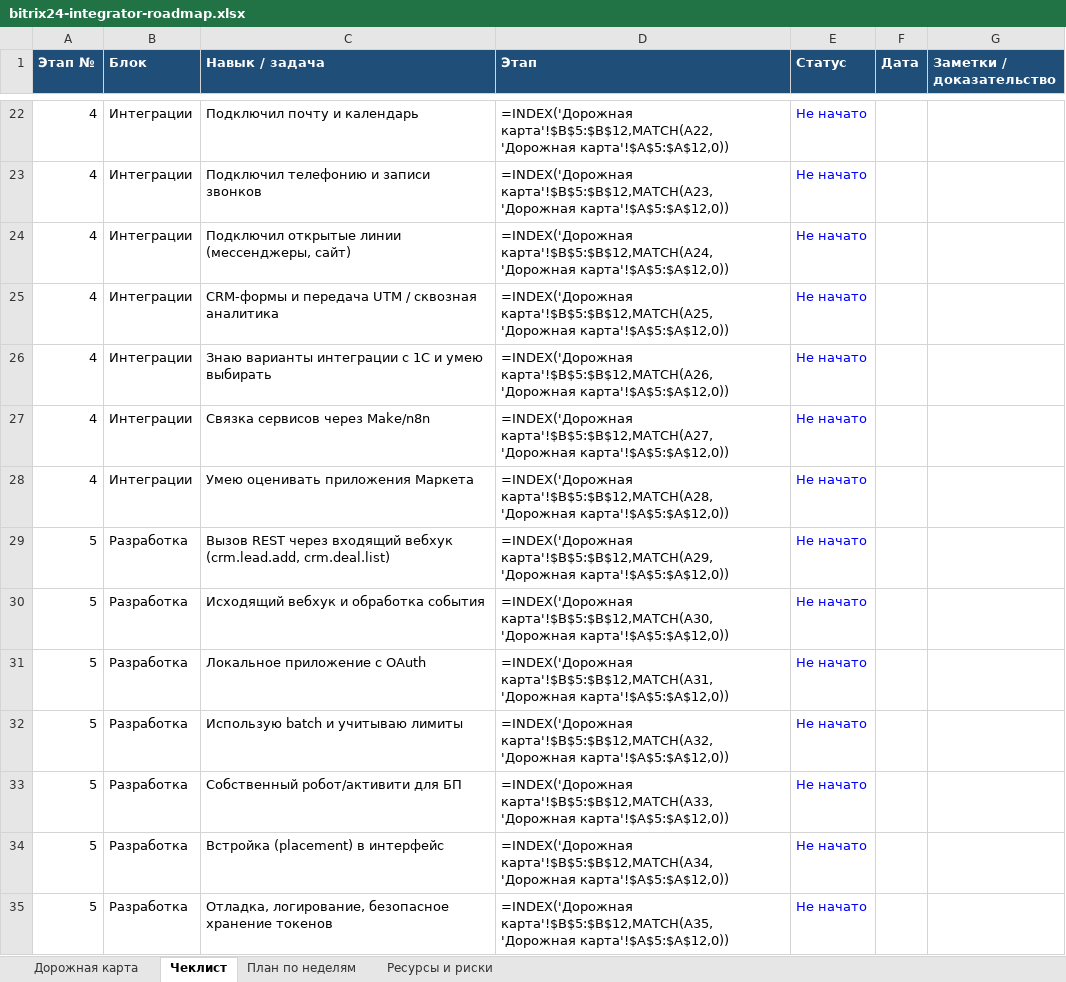
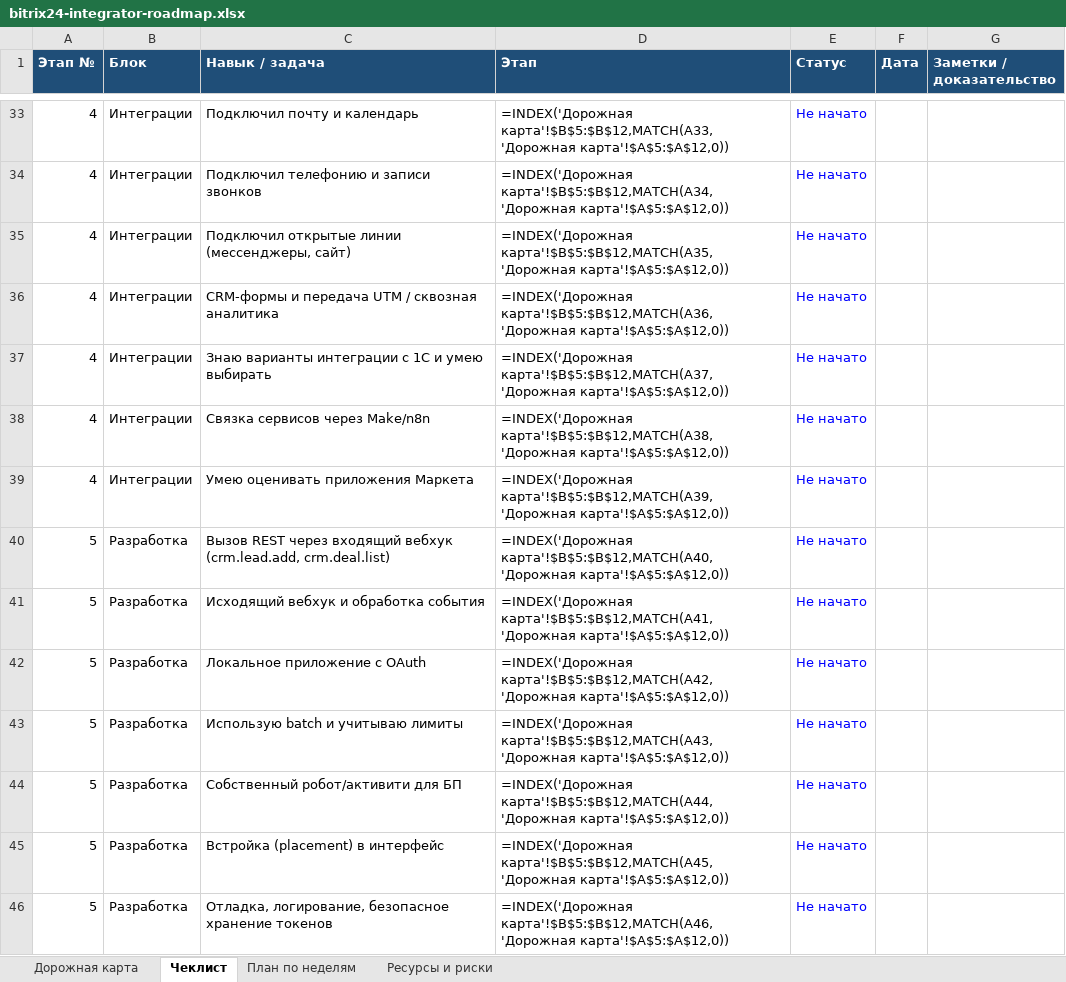
Before and after one commit to Koss1744/first-pr-demo, an Excel workbook: bitrix24-integrator-roadmap.xlsx, sheet Чеклист, drawn as a sheet; only a part is shown, gaps mark what is left out; values as stored, in another font and other column widths than the file's, no borders; formulas without a stored value are shown as written; conditional formats not drawn; addresses are those after the commit; the diff covers the shown part only; the diff names each change by its address in the sheet, - before the commit and + after, or states it on an @@ line.

```diff
--- a/bitrix24-integrator-roadmap.xlsx (sheet Чеклист)
+++ b/bitrix24-integrator-roadmap.xlsx (sheet Чеклист)
-D33 (Этап): =INDEX('Дорожная карта'!$B$5:$B$12,MATCH(A22,'Дорожная карта'!$A$5:$A$12,0))
+D33 (Этап): =INDEX('Дорожная карта'!$B$5:$B$12,MATCH(A33,'Дорожная карта'!$A$5:$A$12,0))
-D34 (Этап): =INDEX('Дорожная карта'!$B$5:$B$12,MATCH(A23,'Дорожная карта'!$A$5:$A$12,0))
+D34 (Этап): =INDEX('Дорожная карта'!$B$5:$B$12,MATCH(A34,'Дорожная карта'!$A$5:$A$12,0))
-D35 (Этап): =INDEX('Дорожная карта'!$B$5:$B$12,MATCH(A24,'Дорожная карта'!$A$5:$A$12,0))
+D35 (Этап): =INDEX('Дорожная карта'!$B$5:$B$12,MATCH(A35,'Дорожная карта'!$A$5:$A$12,0))
-D36 (Этап): =INDEX('Дорожная карта'!$B$5:$B$12,MATCH(A25,'Дорожная карта'!$A$5:$A$12,0))
+D36 (Этап): =INDEX('Дорожная карта'!$B$5:$B$12,MATCH(A36,'Дорожная карта'!$A$5:$A$12,0))
-D37 (Этап): =INDEX('Дорожная карта'!$B$5:$B$12,MATCH(A26,'Дорожная карта'!$A$5:$A$12,0))
+D37 (Этап): =INDEX('Дорожная карта'!$B$5:$B$12,MATCH(A37,'Дорожная карта'!$A$5:$A$12,0))
-D38 (Этап): =INDEX('Дорожная карта'!$B$5:$B$12,MATCH(A27,'Дорожная карта'!$A$5:$A$12,0))
+D38 (Этап): =INDEX('Дорожная карта'!$B$5:$B$12,MATCH(A38,'Дорожная карта'!$A$5:$A$12,0))
-D39 (Этап): =INDEX('Дорожная карта'!$B$5:$B$12,MATCH(A28,'Дорожная карта'!$A$5:$A$12,0))
+D39 (Этап): =INDEX('Дорожная карта'!$B$5:$B$12,MATCH(A39,'Дорожная карта'!$A$5:$A$12,0))
-D40 (Этап): =INDEX('Дорожная карта'!$B$5:$B$12,MATCH(A29,'Дорожная карта'!$A$5:$A$12,0))
+D40 (Этап): =INDEX('Дорожная карта'!$B$5:$B$12,MATCH(A40,'Дорожная карта'!$A$5:$A$12,0))
-D41 (Этап): =INDEX('Дорожная карта'!$B$5:$B$12,MATCH(A30,'Дорожная карта'!$A$5:$A$12,0))
+D41 (Этап): =INDEX('Дорожная карта'!$B$5:$B$12,MATCH(A41,'Дорожная карта'!$A$5:$A$12,0))
-D42 (Этап): =INDEX('Дорожная карта'!$B$5:$B$12,MATCH(A31,'Дорожная карта'!$A$5:$A$12,0))
+D42 (Этап): =INDEX('Дорожная карта'!$B$5:$B$12,MATCH(A42,'Дорожная карта'!$A$5:$A$12,0))
-D43 (Этап): =INDEX('Дорожная карта'!$B$5:$B$12,MATCH(A32,'Дорожная карта'!$A$5:$A$12,0))
+D43 (Этап): =INDEX('Дорожная карта'!$B$5:$B$12,MATCH(A43,'Дорожная карта'!$A$5:$A$12,0))
-D44 (Этап): =INDEX('Дорожная карта'!$B$5:$B$12,MATCH(A33,'Дорожная карта'!$A$5:$A$12,0))
+D44 (Этап): =INDEX('Дорожная карта'!$B$5:$B$12,MATCH(A44,'Дорожная карта'!$A$5:$A$12,0))
-D45 (Этап): =INDEX('Дорожная карта'!$B$5:$B$12,MATCH(A34,'Дорожная карта'!$A$5:$A$12,0))
+D45 (Этап): =INDEX('Дорожная карта'!$B$5:$B$12,MATCH(A45,'Дорожная карта'!$A$5:$A$12,0))
-D46 (Этап): =INDEX('Дорожная карта'!$B$5:$B$12,MATCH(A35,'Дорожная карта'!$A$5:$A$12,0))
+D46 (Этап): =INDEX('Дорожная карта'!$B$5:$B$12,MATCH(A46,'Дорожная карта'!$A$5:$A$12,0))
```
Also changed, not shown: 11 added rows and 33 edited cells elsewhere in this sheet.
